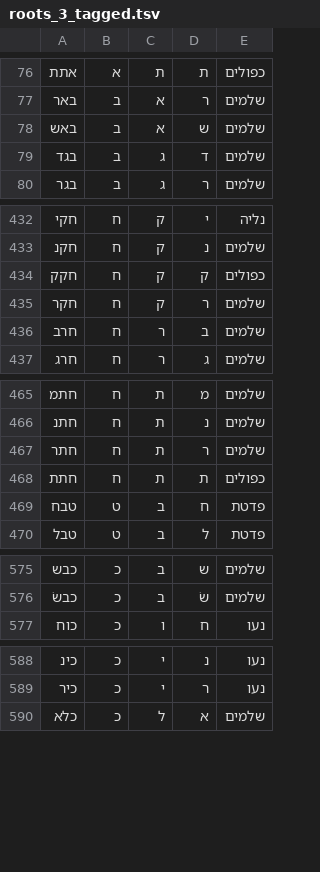
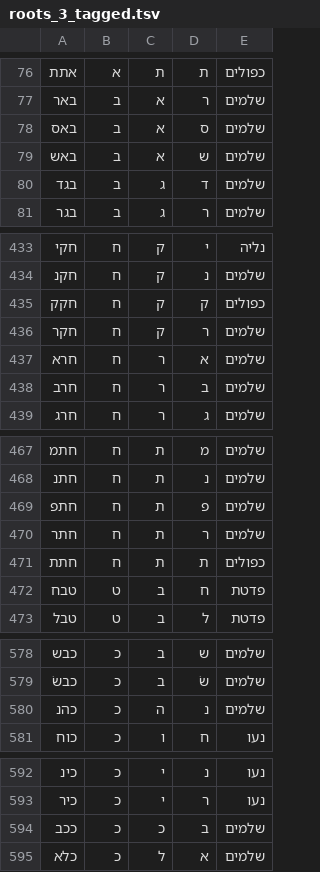
Before and after one commit to elazarg/root_verb_tables, a TSV file: roots_3_tagged.tsv, drawn as a sheet; only a part is shown, gaps mark what is left out; the diff covers the shown part only.

Commit message:
add roots

```diff
--- a/roots_3_tagged.tsv
+++ b/roots_3_tagged.tsv
@@ -77,2 +77,3 @@
 באר	ב	א	ר	שלמים
+באס	ב	א	ס	שלמים
 באש	ב	א	ש	שלמים
@@ -435,2 +436,3 @@
 חקר	ח	ק	ר	שלמים
+חרא	ח	ר	א	שלמים
 חרב	ח	ר	ב	שלמים
@@ -466,2 +468,3 @@
 חתנ	ח	ת	נ	שלמים
+חתפ	ח	ת	פ	שלמים
 חתר	ח	ת	ר	שלמים
@@ -576,2 +579,3 @@
 כבשׂ	כ	ב	שׂ	שלמים
+כהנ	כ	ה	נ	שלמים
 כוח	כ	ו	ח	נעו
@@ -589,2 +593,3 @@
 כיר	כ	י	ר	נעו
+ככב	כ	כ	ב	שלמים
 כלא	כ	ל	א	שלמים
```
Also changed, not shown: 2 added rows elsewhere in this file, roots_4_tagged.tsv, 2 other files.
